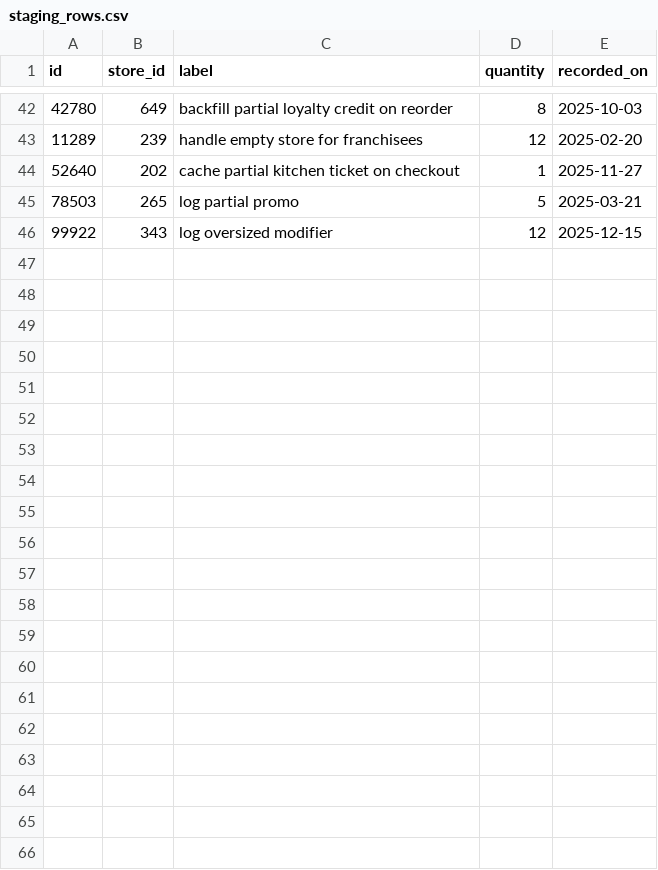
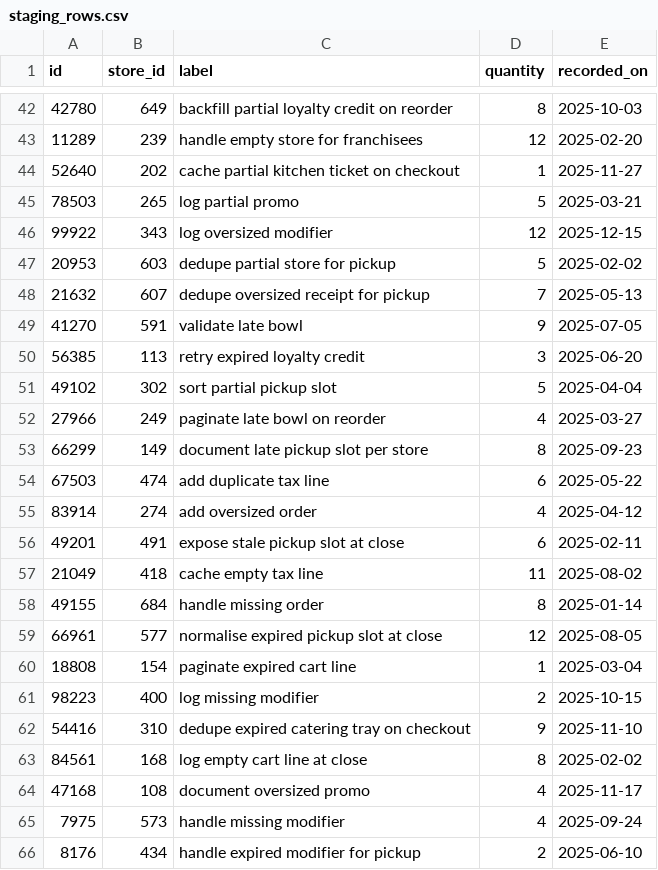
Before and after one commit to wwtdigital/copperpot-pricing-pipeline, a CSV file: seeds/generated/staging_rows.csv, drawn as a sheet; only a part is shown, gaps mark what is left out.

Commit message:
fix(staging): relax empty promo in the queue (CPB-4164)

```diff
--- a/seeds/generated/staging_rows.csv
+++ b/seeds/generated/staging_rows.csv
@@ -46 +46,21 @@ id,store_id,label,quantity,recorded_on
 99922,343,log oversized modifier,12,2025-12-15
+20953,603,dedupe partial store for pickup,5,2025-02-02
+21632,607,dedupe oversized receipt for pickup,7,2025-05-13
+41270,591,validate late bowl,9,2025-07-05
+56385,113,retry expired loyalty credit,3,2025-06-20
+49102,302,sort partial pickup slot,5,2025-04-04
+27966,249,paginate late bowl on reorder,4,2025-03-27
+66299,149,document late pickup slot per store,8,2025-09-23
+67503,474,add duplicate tax line,6,2025-05-22
+83914,274,add oversized order,4,2025-04-12
+49201,491,expose stale pickup slot at close,6,2025-02-11
+21049,418,cache empty tax line,11,2025-08-02
+49155,684,handle missing order,8,2025-01-14
+66961,577,normalise expired pickup slot at close,12,2025-08-05
+18808,154,paginate expired cart line,1,2025-03-04
+98223,400,log missing modifier,2,2025-10-15
+54416,310,dedupe expired catering tray on checkout,9,2025-11-10
+84561,168,log empty cart line at close,8,2025-02-02
+47168,108,document oversized promo,4,2025-11-17
+7975,573,handle missing modifier,4,2025-09-24
+8176,434,handle expired modifier for pickup,2,2025-06-10
```
